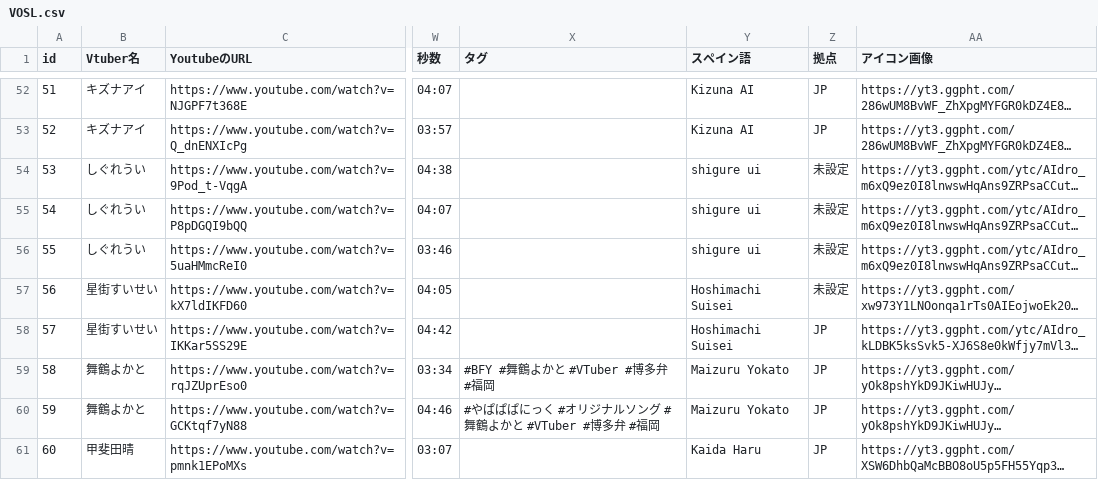
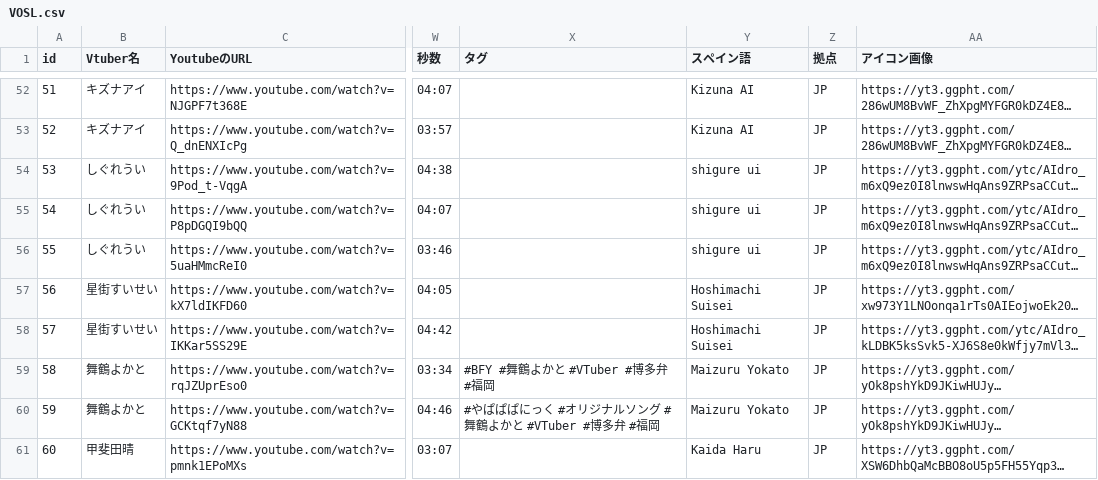
Before and after one commit to take8jp/vosl, a CSV file: csv/VOSL.csv, drawn as a sheet; only a part is shown, gaps mark what is left out; long unchanged cells end in …; the diff covers the shown part only; the diff names each change by its address in the sheet, - before the commit and + after, or states it on an @@ line.

Commit message:
csv更新

```diff
--- a/csv/VOSL.csv
+++ b/csv/VOSL.csv
-Z54:Z57 (拠点): 未設定
+Z54:Z57 (拠点): JP
```
Also changed, not shown: 6 added rows and 14 edited cells elsewhere in this file.
